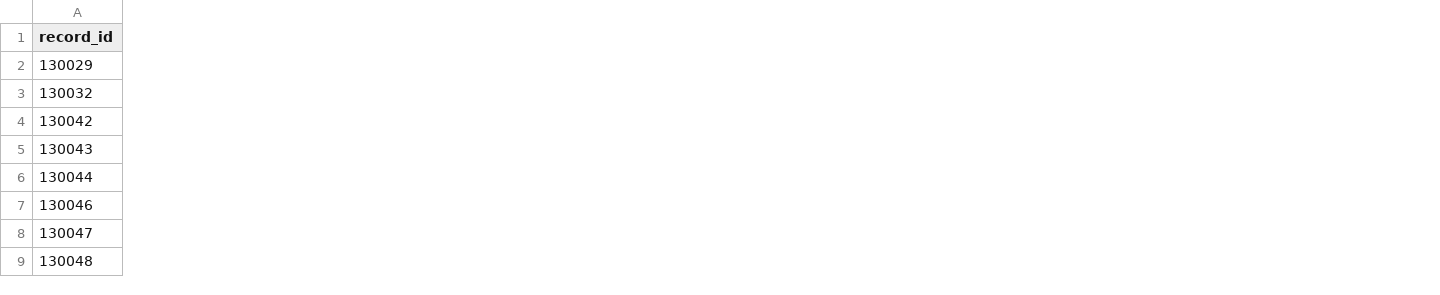
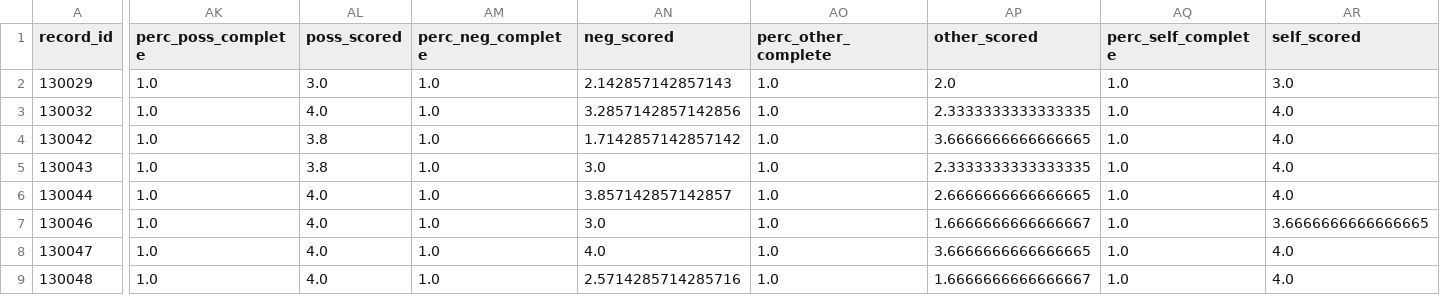
Before and after one commit to davhunt/instruments, a CSV file: data/outputs/idea.csv, drawn as a sheet; only a part is shown, gaps mark what is left out; the diff covers the shown part only; the diff names each change by its address in the sheet, - before the commit and + after, or states it on an @@ line.

```diff
--- a/data/outputs/idea.csv
+++ b/data/outputs/idea.csv
+column AK (perc_poss_complete), rows 2-9: all 1.0
+column AL (poss_scored), rows 2-9: 3.0 | 4.0 | 3.8 | 3.8 | 4.0 | 4.0 | 4.0 | 4.0
+column AM (perc_neg_complete), rows 2-9: all 1.0
+column AN (neg_scored), rows 2-9: 2.142857142857143 | 3.2857142857142856 | 1.7142857142857142 | 3.0 | 3.857142857142857 | 3.0 | 4.0 | 2.5714285714285716
+column AO (perc_other_complete), rows 2-9: all 1.0
+column AP (other_scored), rows 2-9: 2.0 | 2.3333333333333335 | 3.6666666666666665 | 2.3333333333333335 | 2.6666666666666665 | 1.6666666666666667 | 3.6666666666666665 | 1.6666666666666667
+column AQ (perc_self_complete), rows 2-9: all 1.0
+column AR (self_scored), rows 2-9: 3.0 | 4.0 | 4.0 | 4.0 | 4.0 | 3.6666666666666665 | 4.0 | 4.0
```
Also changed, not shown: 2 added columns elsewhere in this file, data/outputs/adexi.csv, data/outputs/aq10.csv, 2 other files.
